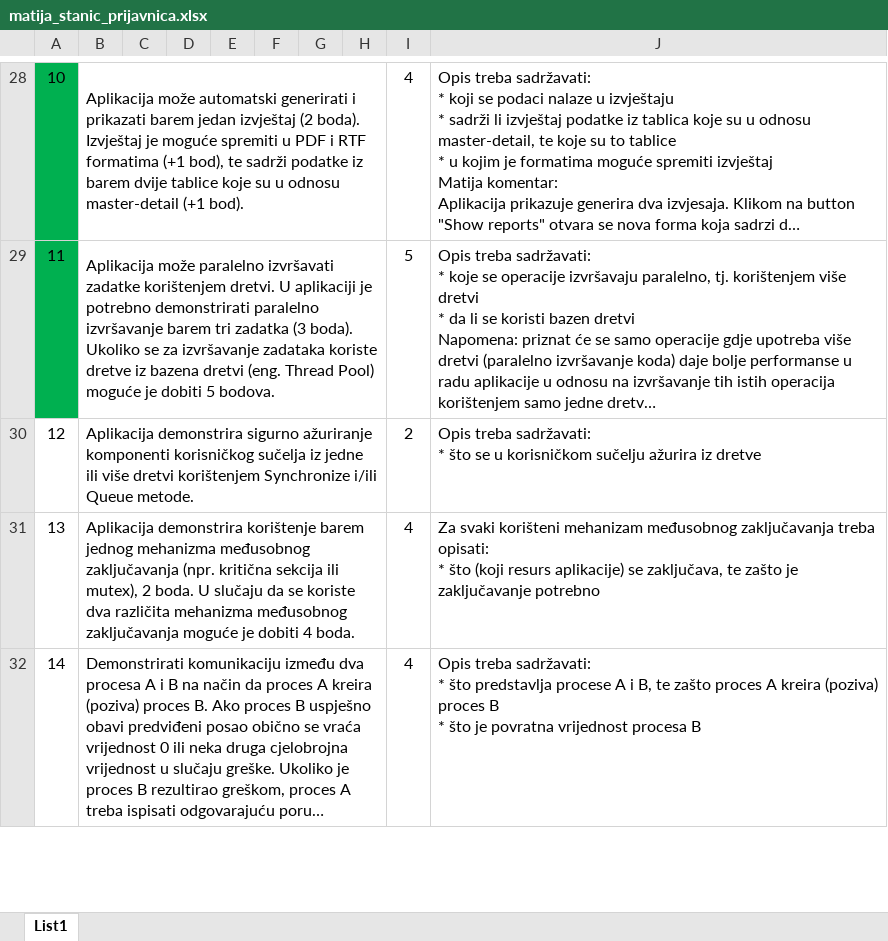
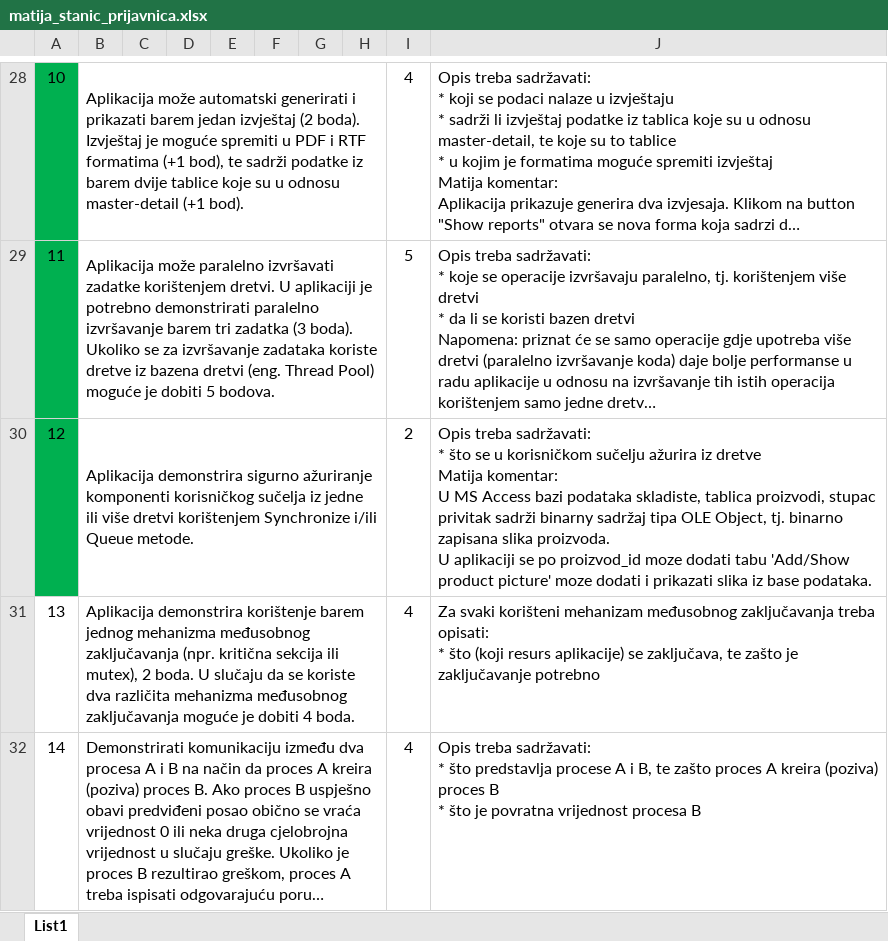
Before and after one commit to pewpewblaster/ntp-procject, an Excel workbook: matija_stanic_prijavnica.xlsx, sheet List1, drawn as a sheet; only a part is shown, gaps mark what is left out; long unchanged cells end in …; values as stored, in another font and other column widths than the file's, no borders; ↵ is a line break in a cell; the diff names each change by its address in the sheet, - before the commit and + after, or states it on an @@ line.

```diff
--- a/matija_stanic_prijavnica.xlsx (sheet List1)
+++ b/matija_stanic_prijavnica.xlsx (sheet List1)
-A30 fill: none
+A30 fill: #00B050
-J30: …iz dretve
+J30: …iz dretve ↵ Matija komentar: ↵ U MS Access bazi podataka skladiste, tablica proizvodi, stupac privitak sadrži binarny sadržaj tipa OLE Object, tj. binarno zapisana slika proizvoda. ↵ U aplikaciji se po proizvod_id moze dodati tabu 'Add/Show product picture' moze dodati i prikazati slika iz base podataka.
```
Also changed, not shown: 37 other files.
